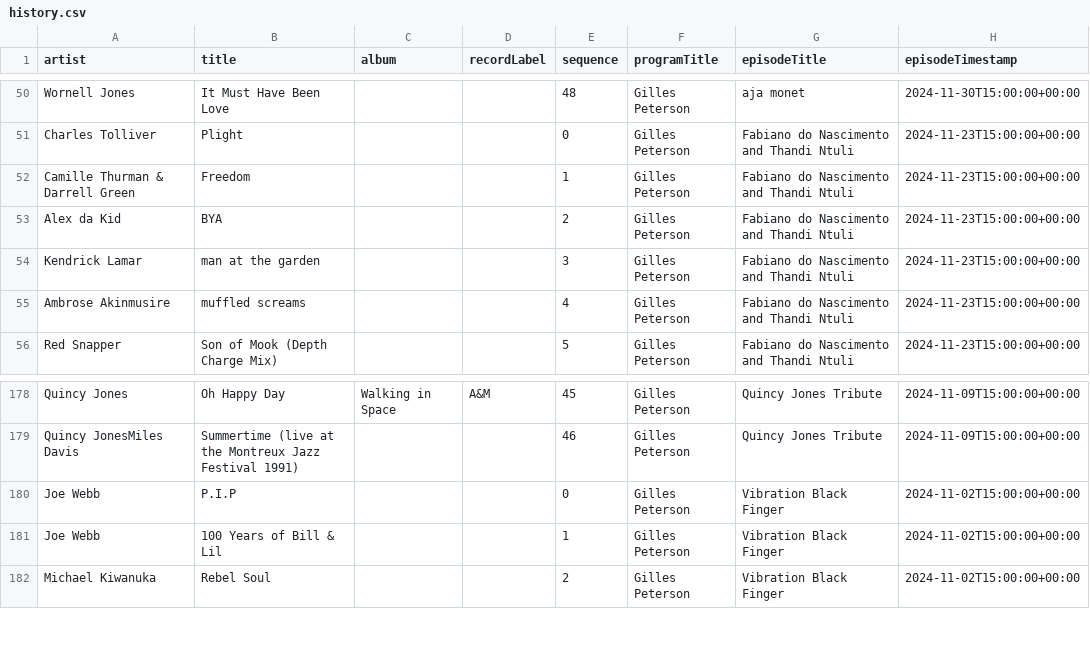
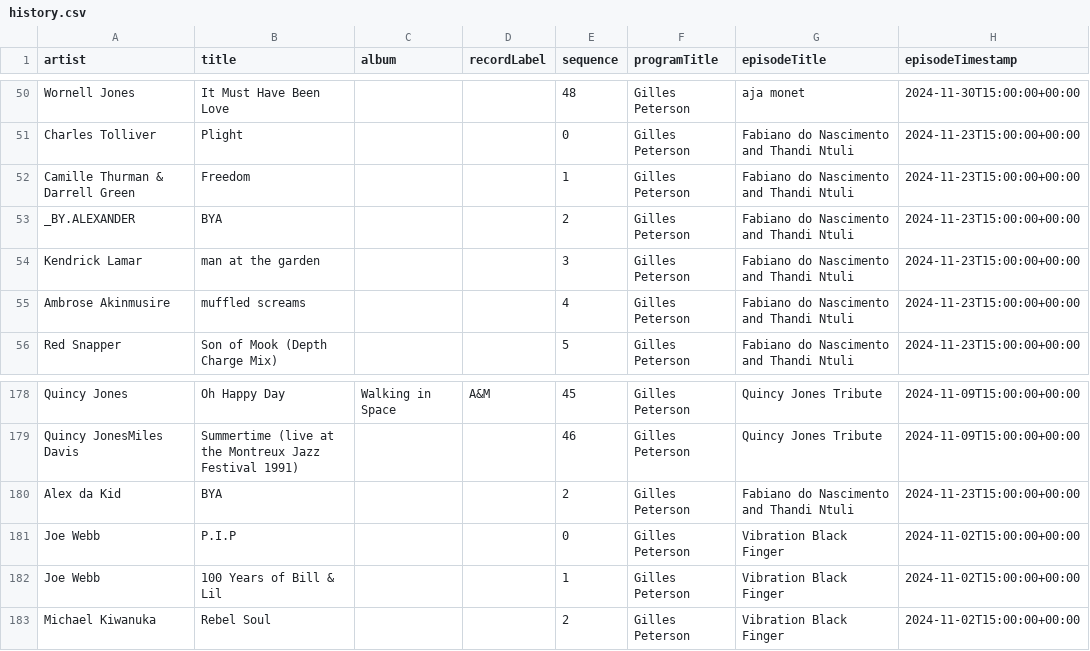
Before and after one commit to kevinschaul/bbc-radio-playlist-history, a CSV file: history.csv, drawn as a sheet; only a part is shown, gaps mark what is left out.

```diff
--- a/history.csv
+++ b/history.csv
@@ -52,3 +52,3 @@ Charles Tolliver,Plight,,,0,Gilles Peterson,Fabiano do Nascimento and Thandi Ntu
 Camille Thurman & Darrell Green,Freedom,,,1,Gilles Peterson,Fabiano do Nascimento and Thandi Ntuli,2024-11-23T15:00:00+00:00
-Alex da Kid,BYA,,,2,Gilles Peterson,Fabiano do Nascimento and Thandi Ntuli,2024-11-23T15:00:00+00:00
+_BY.ALEXANDER,BYA,,,2,Gilles Peterson,Fabiano do Nascimento and Thandi Ntuli,2024-11-23T15:00:00+00:00
 Kendrick Lamar,man at the garden,,,3,Gilles Peterson,Fabiano do Nascimento and Thandi Ntuli,2024-11-23T15:00:00+00:00
@@ -179,2 +179,3 @@ Quincy Jones,Oh Happy Day,Walking in Space,A&M,45,Gilles Peterson,Quincy Jones T
 Quincy JonesMiles Davis,Summertime (live at the Montreux Jazz Festival 1991),,,46,Gilles Peterson,Quincy Jones Tribute,2024-11-09T15:00:00+00:00
+Alex da Kid,BYA,,,2,Gilles Peterson,Fabiano do Nascimento and Thandi Ntuli,2024-11-23T15:00:00+00:00
 Joe Webb,P.I.P,,,0,Gilles Peterson,Vibration Black Finger,2024-11-02T15:00:00+00:00
```
